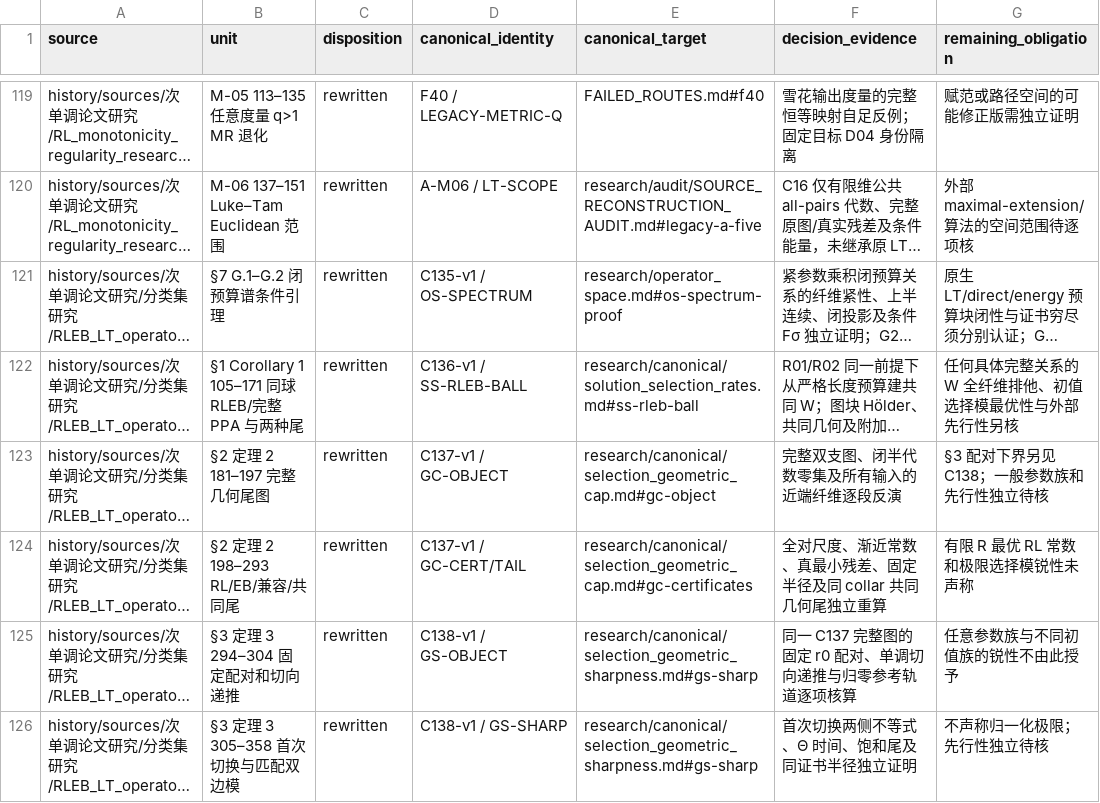
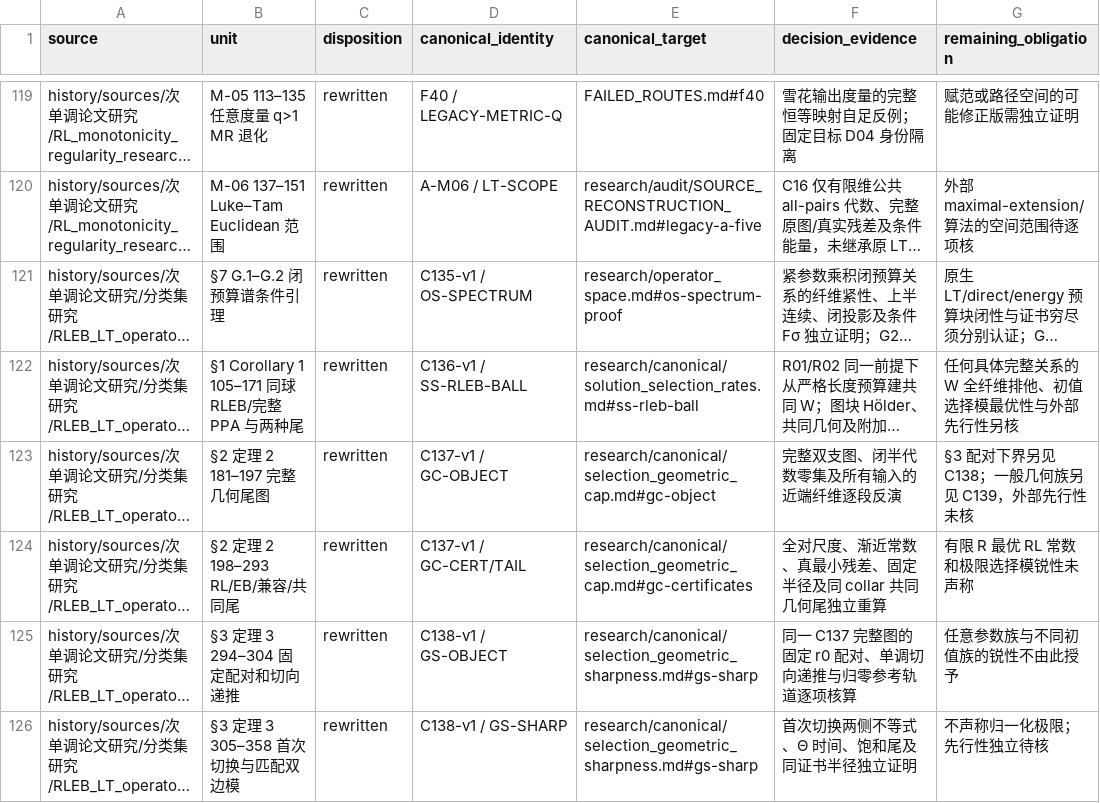
Before and after one commit to SOMEBODYJUN/ppa, a TSV file: research/audit/UNIT_DISPOSITIONS.tsv, drawn as a sheet; only a part is shown, gaps mark what is left out; long unchanged cells end in …; the diff covers the shown part only; the diff names each change by its address in the sheet, - before the commit and + after, or states it on an @@ line.

```diff
--- a/research/audit/UNIT_DISPOSITIONS.tsv
+++ b/research/audit/UNIT_DISPOSITIONS.tsv
-G123 (remaining_obligation): §3 配对下界另见 C138；一般参数族和先行性独立待核
+G123 (remaining_obligation): §3 配对下界另见 C138；一般几何族另见 C139，外部先行性未核
```
Also changed, not shown: 3 added rows and 1 edited cell elsewhere in this file, research/audit/SEMANTIC_UNIT_SEED.tsv, 15 other files.
